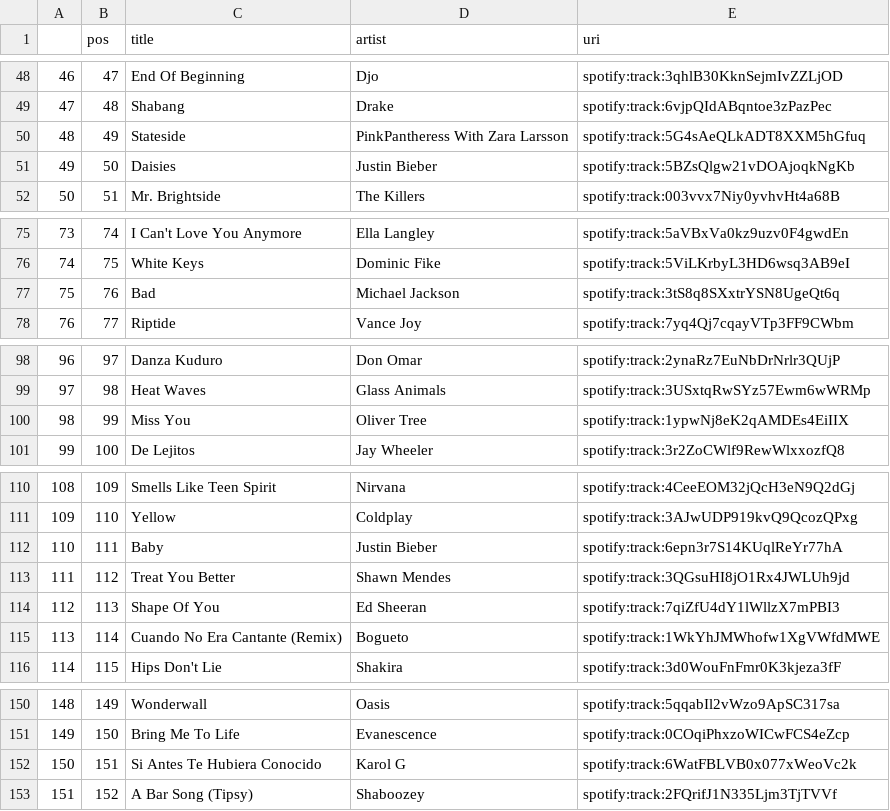
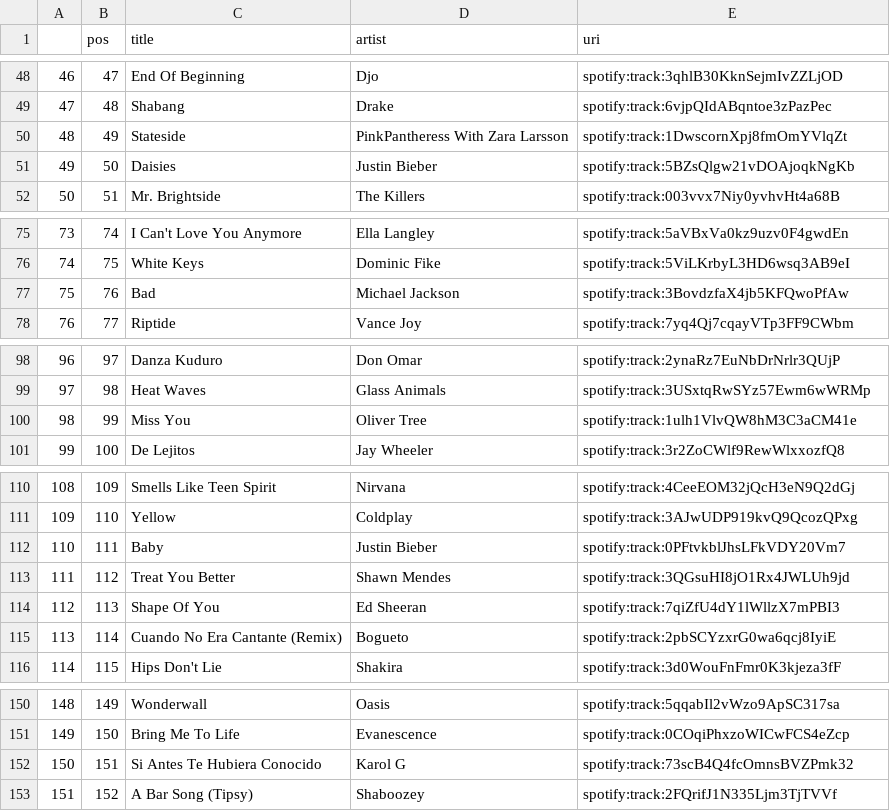
Before and after one commit to kurczakooo/top-playlists-maker, a CSV file: src/data/top_200_global.csv, drawn as a sheet; only a part is shown, gaps mark what is left out; the diff covers the shown part only.

```diff
--- a/src/data/top_200_global.csv
+++ b/src/data/top_200_global.csv
@@ -49,3 +49,3 @@
 47,48,Shabang,Drake,spotify:track:6vjpQIdABqntoe3zPazPec
-48,49,Stateside,PinkPantheress With Zara Larsson,spotify:track:5G4sAeQLkADT8XXM5hGfuq
+48,49,Stateside,PinkPantheress With Zara Larsson,spotify:track:1DwscornXpj8fmOmYVlqZt
 49,50,Daisies,Justin Bieber,spotify:track:5BZsQlgw21vDOAjoqkNgKb
@@ -76,3 +76,3 @@
 74,75,White Keys,Dominic Fike,spotify:track:5ViLKrbyL3HD6wsq3AB9eI
-75,76,Bad,Michael Jackson,spotify:track:3tS8q8SXxtrYSN8UgeQt6q
+75,76,Bad,Michael Jackson,spotify:track:3BovdzfaX4jb5KFQwoPfAw
 76,77,Riptide,Vance Joy,spotify:track:7yq4Qj7cqayVTp3FF9CWbm
@@ -99,3 +99,3 @@
 97,98,Heat Waves,Glass Animals,spotify:track:3USxtqRwSYz57Ewm6wWRMp
-98,99,Miss You,Oliver Tree,spotify:track:1ypwNj8eK2qAMDEs4EiIIX
+98,99,Miss You,Oliver Tree,spotify:track:1ulh1VlvQW8hM3C3aCM41e
 99,100,De Lejitos,Jay Wheeler,spotify:track:3r2ZoCWlf9RewWlxxozfQ8
@@ -111,6 +111,6 @@
 109,110,Yellow,Coldplay,spotify:track:3AJwUDP919kvQ9QcozQPxg
-110,111,Baby,Justin Bieber,spotify:track:6epn3r7S14KUqlReYr77hA
+110,111,Baby,Justin Bieber,spotify:track:0PFtvkblJhsLFkVDY20Vm7
 111,112,Treat You Better,Shawn Mendes,spotify:track:3QGsuHI8jO1Rx4JWLUh9jd
 112,113,Shape Of You,Ed Sheeran,spotify:track:7qiZfU4dY1lWllzX7mPBI3
-113,114,Cuando No Era Cantante (Remix),Bogueto,spotify:track:1WkYhJMWhofw1XgVWfdMWE
+113,114,Cuando No Era Cantante (Remix),Bogueto,spotify:track:2pbSCYzxrG0wa6qcj8IyiE
 114,115,Hips Don't Lie,Shakira,spotify:track:3d0WouFnFmr0K3kjeza3fF
@@ -151,3 +151,3 @@
 149,150,Bring Me To Life,Evanescence,spotify:track:0COqiPhxzoWICwFCS4eZcp
-150,151,Si Antes Te Hubiera Conocido,Karol G,spotify:track:6WatFBLVB0x077xWeoVc2k
+150,151,Si Antes Te Hubiera Conocido,Karol G,spotify:track:73scB4Q4fcOmnsBVZPmk32
 151,152,A Bar Song (Tipsy),Shaboozey,spotify:track:2FQrifJ1N335Ljm3TjTVVf
```
Also changed, not shown: 1 edited cell elsewhere in this file, src/data/follower_count.csv, 9 other files.
